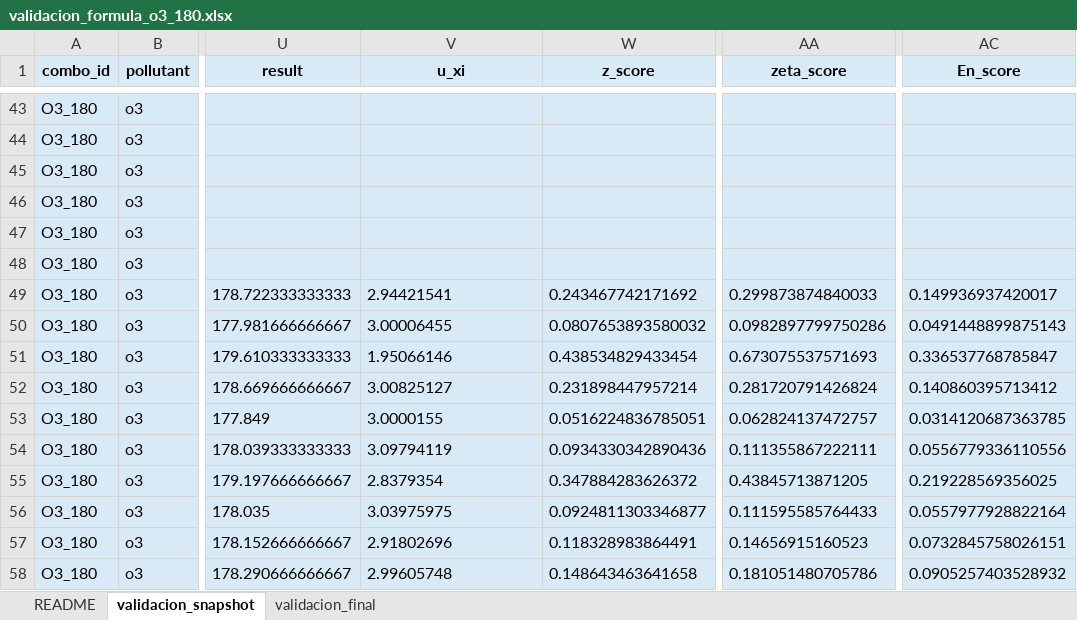
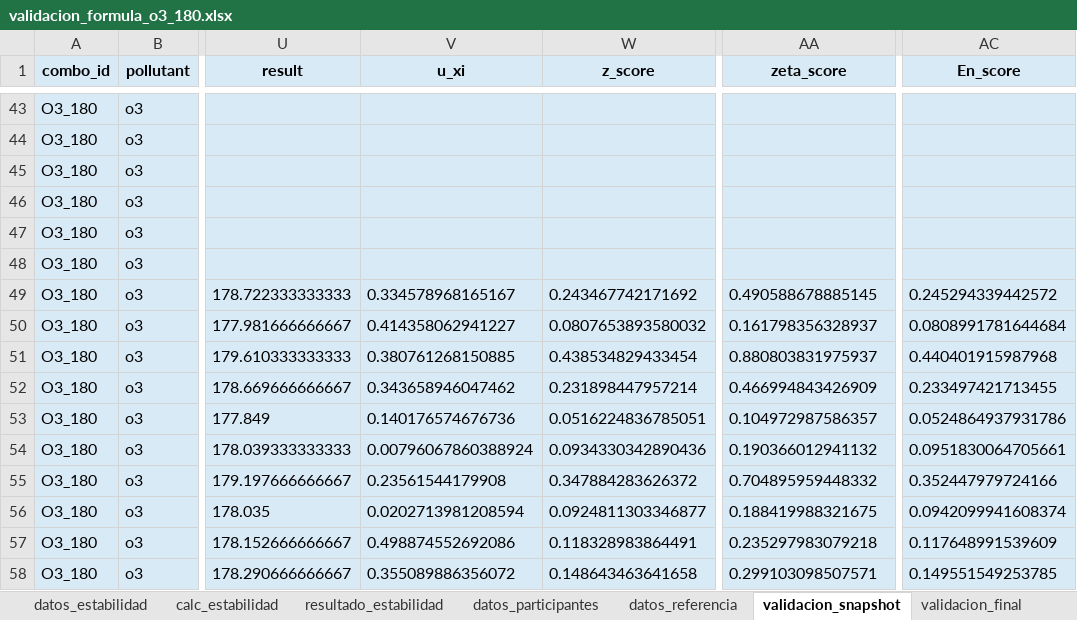
Before and after one commit to willl182/pt_app, an Excel workbook: validation_1/validation/excel/validacion_o3/formulas/validacion_formula_o3_180.xlsx, sheet validacion_snapshot, drawn as a sheet; only a part is shown, gaps mark what is left out; values as stored, in another font and other column widths than the file's, no borders; the diff covers the shown part only; the diff names each change by its address in the sheet, - before the commit and + after, or states it on an @@ line.

```diff
--- a/validation_1/validation/excel/validacion_o3/formulas/validacion_formula_o3_180.xlsx (sheet validacion_snapshot)
+++ b/validation_1/validation/excel/validacion_o3/formulas/validacion_formula_o3_180.xlsx (sheet validacion_snapshot)
+sheet tab: datos_estabilidad
+sheet tab: calc_estabilidad
+sheet tab: resultado_estabilidad
+sheet tab: datos_participantes
+sheet tab: datos_referencia
-V49 (u_xi): 2.94421541
+V49 (u_xi): 0.334578968165167
-AA49 (zeta_score): 0.299873874840033
+AA49 (zeta_score): 0.490588678885145
-AC49 (En_score): 0.149936937420017
+AC49 (En_score): 0.245294339442572
-V50 (u_xi): 3.00006455
+V50 (u_xi): 0.414358062941227
-AA50 (zeta_score): 0.0982897799750286
+AA50 (zeta_score): 0.161798356328937
-AC50 (En_score): 0.0491448899875143
+AC50 (En_score): 0.0808991781644684
-V51 (u_xi): 1.95066146
+V51 (u_xi): 0.380761268150885
-AA51 (zeta_score): 0.673075537571693
+AA51 (zeta_score): 0.880803831975937
-AC51 (En_score): 0.336537768785847
+AC51 (En_score): 0.440401915987968
-V52 (u_xi): 3.00825127
+V52 (u_xi): 0.343658946047462
-AA52 (zeta_score): 0.281720791426824
+AA52 (zeta_score): 0.466994843426909
-AC52 (En_score): 0.140860395713412
+AC52 (En_score): 0.233497421713455
-V53 (u_xi): 3.0000155
+V53 (u_xi): 0.140176574676736
-AA53 (zeta_score): 0.062824137472757
+AA53 (zeta_score): 0.104972987586357
-AC53 (En_score): 0.0314120687363785
+AC53 (En_score): 0.0524864937931786
-V54 (u_xi): 3.09794119
+V54 (u_xi): 0.00796067860388924
-AA54 (zeta_score): 0.111355867222111
+AA54 (zeta_score): 0.190366012941132
-AC54 (En_score): 0.0556779336110556
+AC54 (En_score): 0.0951830064705661
-V55 (u_xi): 2.8379354
+V55 (u_xi): 0.23561544179908
-AA55 (zeta_score): 0.43845713871205
+AA55 (zeta_score): 0.704895959448332
-AC55 (En_score): 0.219228569356025
+AC55 (En_score): 0.352447979724166
-V56 (u_xi): 3.03975975
+V56 (u_xi): 0.0202713981208594
-AA56 (zeta_score): 0.111595585764433
+AA56 (zeta_score): 0.188419988321675
-AC56 (En_score): 0.0557977928822164
+AC56 (En_score): 0.0942099941608374
-V57 (u_xi): 2.91802696
+V57 (u_xi): 0.498874552692086
-AA57 (zeta_score): 0.14656915160523
+AA57 (zeta_score): 0.235297983079218
-AC57 (En_score): 0.0732845758026151
+AC57 (En_score): 0.117648991539609
-V58 (u_xi): 2.99605748
+V58 (u_xi): 0.355089886356072
-AA58 (zeta_score): 0.181051480705786
+AA58 (zeta_score): 0.299103098507571
-AC58 (En_score): 0.0905257403528932
+AC58 (En_score): 0.149551549253785
```
Also changed, not shown: 150 edited cells elsewhere in this sheet, sheet validacion_final, sheet README, other sheet tabs, validation_1/validation/excel/validacion_o3/formulas/validacion_formula_o3_0.xlsx, validation_1/validation/excel/validacion_o3/formulas/validacion_formula_o3_80.xlsx, 5 other files.
